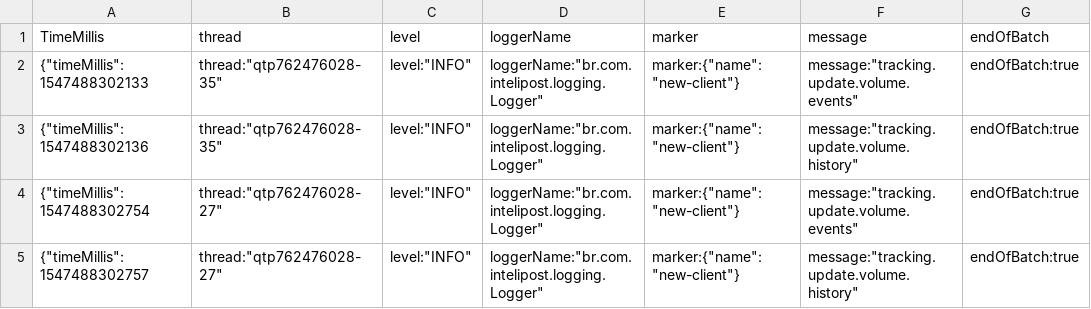
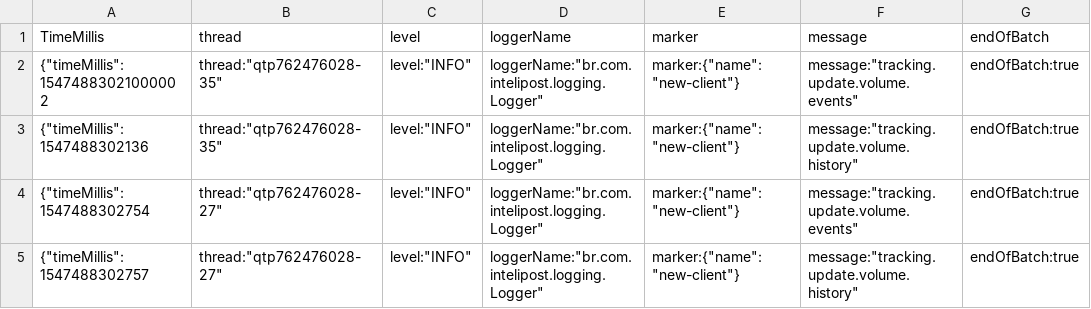
Before and after one commit to henrique-freitas/devops-teste, a CSV file: job-test-devops/json.csv, drawn as a sheet; only a part is shown; the diff names each change by its address in the sheet, - before the commit and + after, or states it on an @@ line.

Commit message:
teste devops

```diff
--- a/job-test-devops/json.csv
+++ b/job-test-devops/json.csv
-A2 (TimeMillis): {"timeMillis":1547488302133
+A2 (TimeMillis): {"timeMillis":15474883021000002
```
Also changed, not shown: job-test-devops/file.csv, 8 other files.
